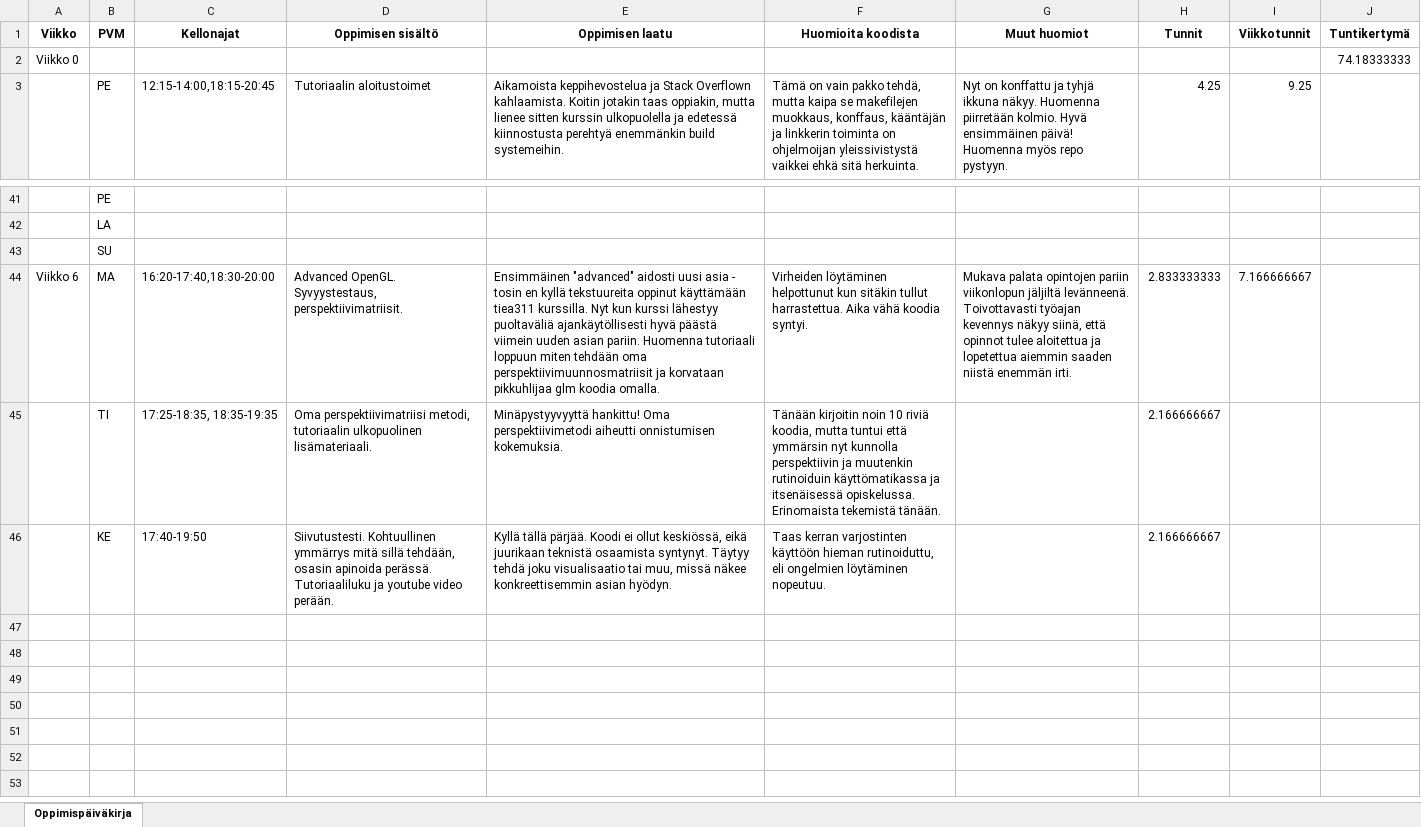
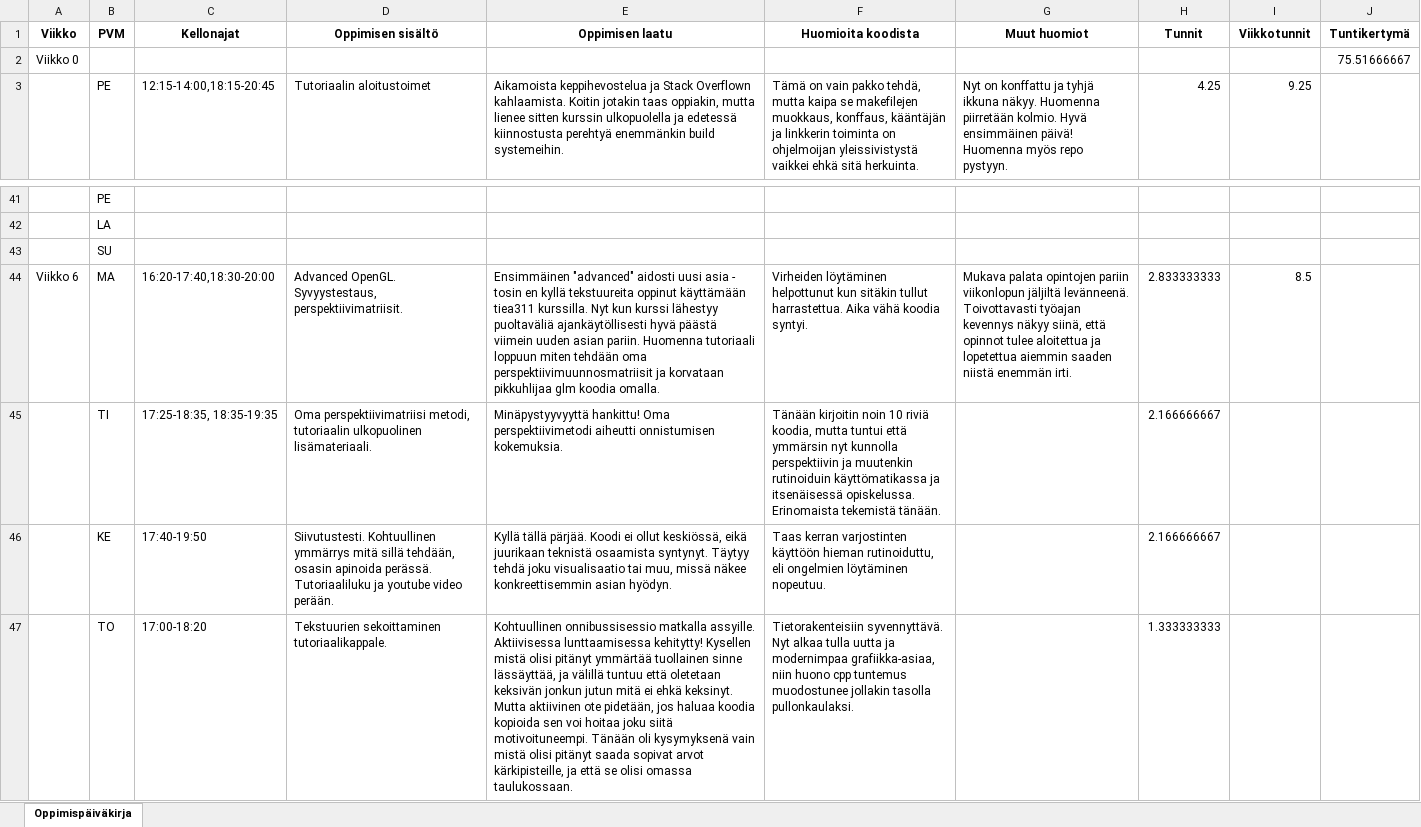
Before and after one commit to ven-gnz/OGL, an Excel workbook: Oppimisen_päiväkirja.xlsm, sheet Oppimispäiväkirja, drawn as a sheet; only a part is shown, gaps mark what is left out; values as stored, in another font and other column widths than the file's, no borders; the diff names each change by its address in the sheet, - before the commit and + after, or states it on an @@ line.

```diff
--- a/Oppimisen_päiväkirja.xlsm (sheet Oppimispäiväkirja)
+++ b/Oppimisen_päiväkirja.xlsm (sheet Oppimispäiväkirja)
-J2 (Tuntikertymä): 74.18333333
+J2 (Tuntikertymä): 75.51666667
-I44 (Viikkotunnit): 7.166666667
+I44 (Viikkotunnit): 8.5
+row 47:  | TO | 17:00-18:20 | Tekstuurien sekoittaminen tutoriaalikappale. | Kohtuullinen onnibussisessio matkalla assyille. Aktiivisessa lunttaamisessa kehitytty! Kysellen mistä olisi pitänyt ymmärtää tuollainen sinne lässäyttää, ja välillä tuntuu että oletetaan keksivän jonkun jutun mitä ei ehkä keksinyt. Mutta aktiivinen ote pidetään, jos haluaa koodia kopioida sen voi hoitaa joku siitä motivoituneempi. Tänään oli kysymyksenä vain mistä olisi pitänyt saada sopivat arvot kärkipisteille, ja että se olisi omassa taulukossaan. | Tietorakenteisiin syvennyttävä. Nyt alkaa tulla uutta ja modernimpaa grafiikka-asiaa, niin huono cpp tuntemus muodostunee jollakin tasolla pullonkaulaksi. |  | 1.333333333
```
Also changed, not shown: 2 other files.
